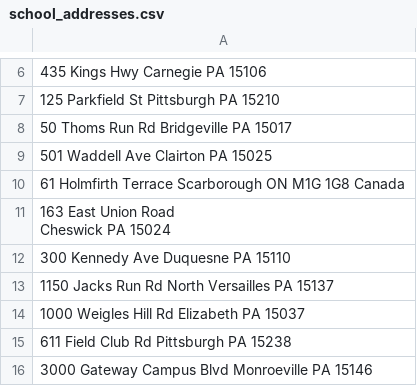
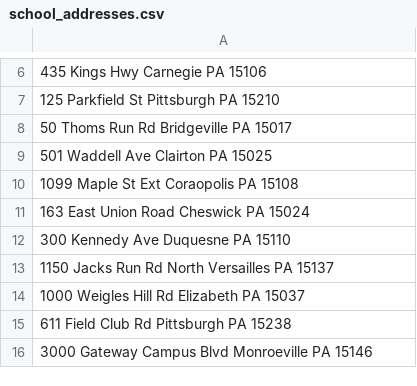
Before and after one commit to kashwary/dabp_final_proj, a CSV file: school_addresses.csv, drawn as a sheet; only a part is shown, gaps mark what is left out.

Commit message:
Fixed school addresses

```diff
--- a/school_addresses.csv
+++ b/school_addresses.csv
@@ -9,5 +9,4 @@
 501 Waddell Ave Clairton PA 15025
-61 Holmfirth Terrace Scarborough ON M1G 1G8 Canada
-"163 East Union Road
-Cheswick PA 15024"
+1099 Maple St Ext Coraopolis PA 15108
+163 East Union Road Cheswick PA 15024
 300 Kennedy Ave Duquesne PA 15110
```
